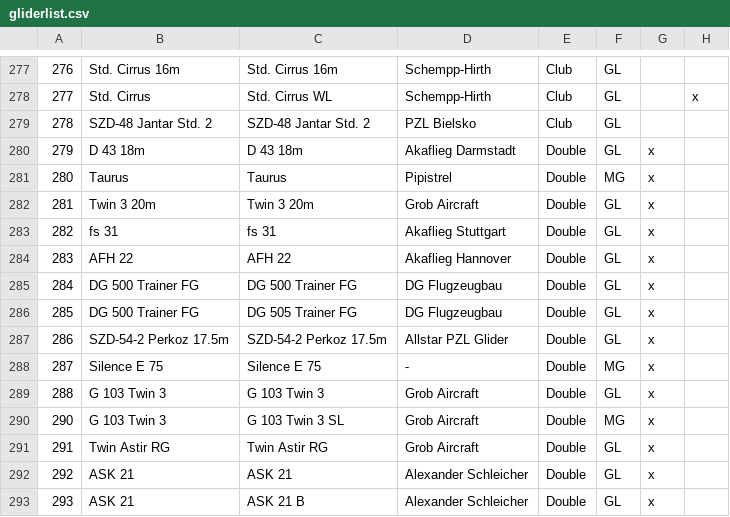
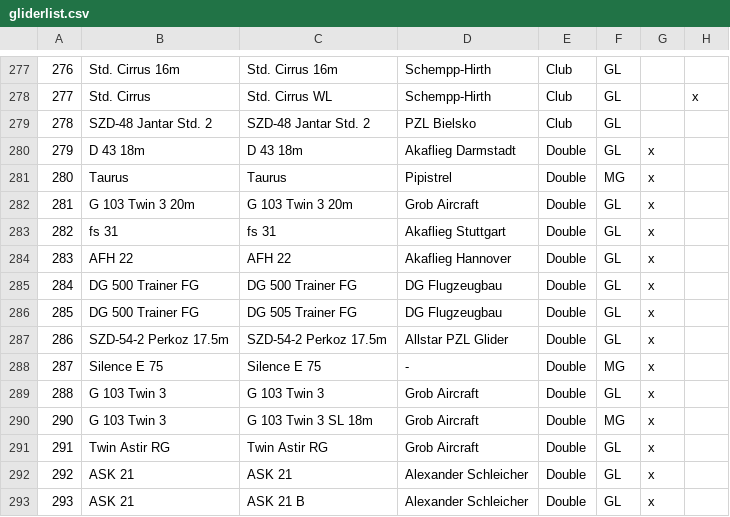
Before and after one commit to weglide/GliderList, a CSV file: gliderlist.csv, drawn as a sheet; only a part is shown, gaps mark what is left out; the diff names each change by its address in the sheet, - before the commit and + after, or states it on an @@ line.

Commit message:
Add missing G 103 to Twin 3 20m

```diff
--- a/gliderlist.csv
+++ b/gliderlist.csv
-B282: Twin 3 20m
+B282: G 103 Twin 3 20m
-C282: Twin 3 20m
+C282: G 103 Twin 3 20m
-C290: G 103 Twin 3 SL
+C290: G 103 Twin 3 SL 18m
```
